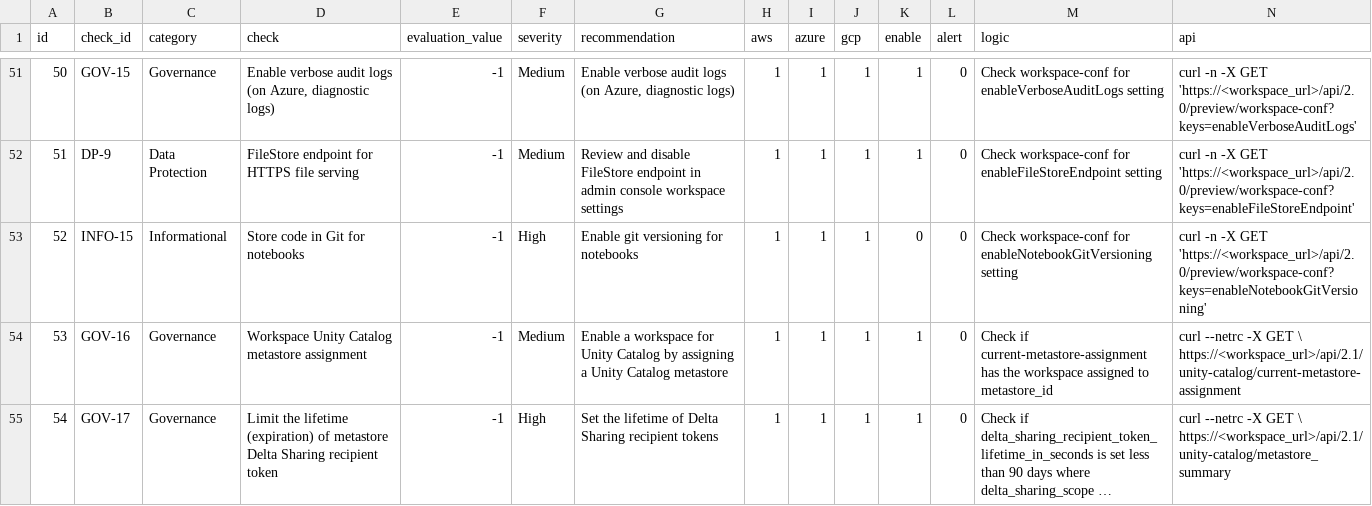
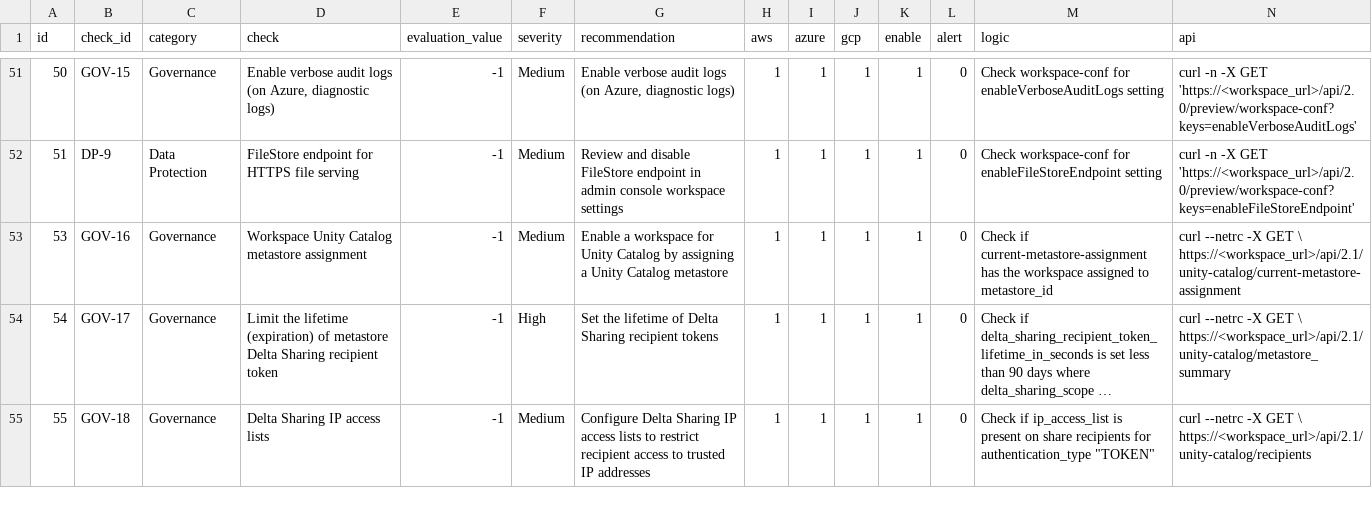
Before and after one commit to databricks-industry-solutions/security-analysis-tool, a CSV file: configs/security_best_practices.csv, drawn as a sheet; only a part is shown, gaps mark what is left out; the shorter side is filled out with more unchanged rows; long unchanged cells end in …; rows hold the shown columns only; the diff names each change by its address in the sheet, - before the commit and + after, or states it on an @@ line.

Commit message:
Removed enableNotebookGitVersioning check

```diff
--- a/configs/security_best_practices.csv
+++ b/configs/security_best_practices.csv
-row 53: 52 | INFO-15 | Informational | Store code in Git for notebooks | -1 | High | Enable git versioning for notebooks | 1 | 1 | 1 | 0 | 0 | Check workspace-conf for enableNotebookGitVersioning setting | curl -n -X GET 'https://<workspace_url>/api/2.0/preview/workspace-conf?keys=enableNotebookGitVersioning'
```
Also changed, not shown: configs/sat_dasf_mapping.csv, 1 other file.
